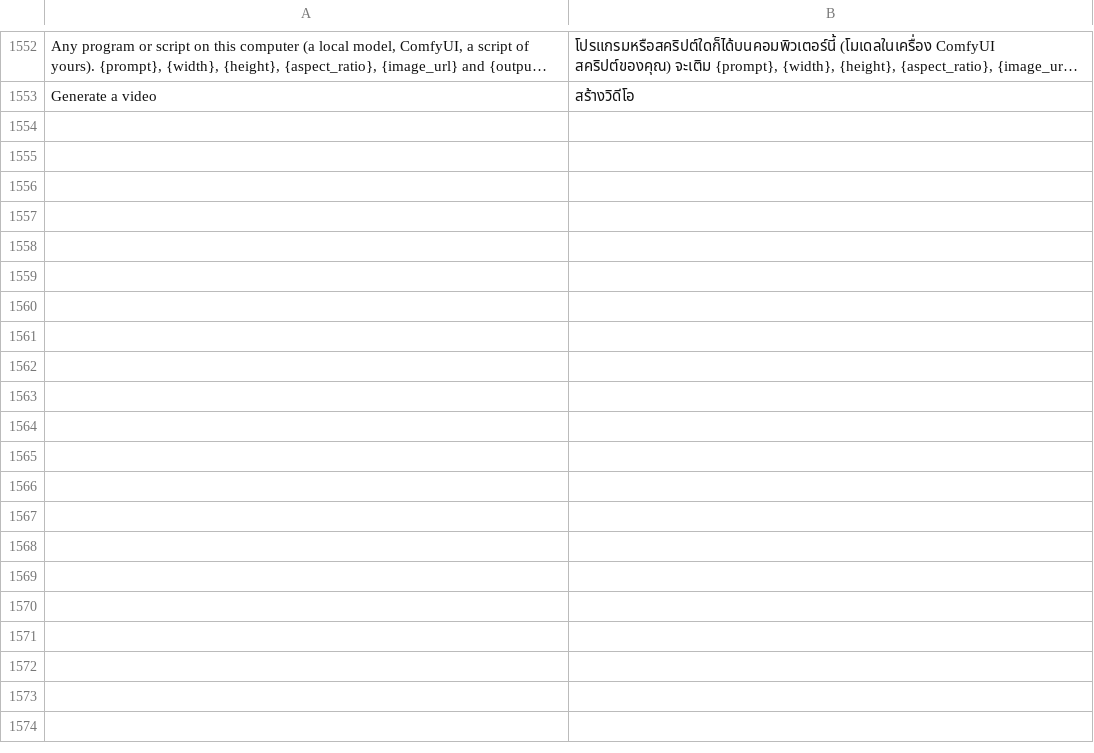
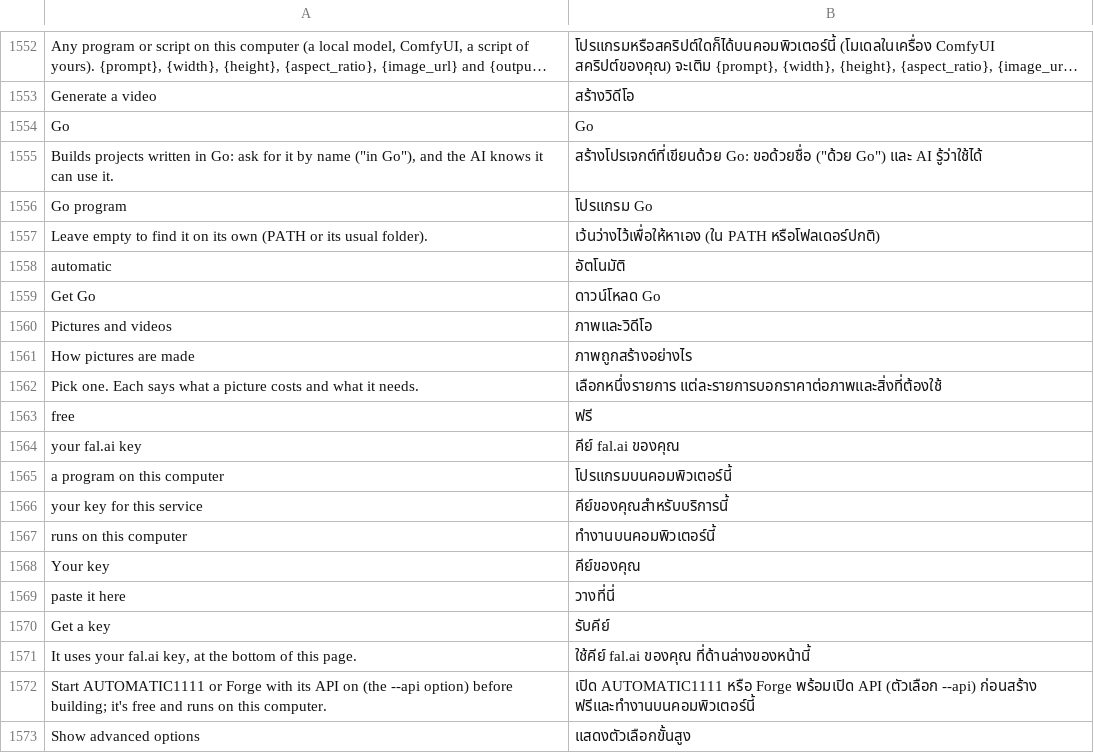
Before and after one commit to fiona-lonco/craft-anything, a TSV file: crates/ui-egui/src/i18n/th.tsv, drawn as a sheet; only a part is shown, gaps mark what is left out; long unchanged cells end in …; the diff covers the shown part only; the diff names each change by its address in the sheet, - before the commit and + after, or states it on an @@ line.

```diff
--- a/crates/ui-egui/src/i18n/th.tsv
+++ b/crates/ui-egui/src/i18n/th.tsv
+row 1554: Go | Go
+row 1555: Builds projects written in Go: ask for it by name ("in Go"), and the AI knows it can use it. | สร้างโปรเจกต์ที่เขียนด้วย Go: ขอด้วยชื่อ ("ด้วย Go") และ AI รู้ว่าใช้ได้
+row 1556: Go program | โปรแกรม Go
+row 1557: Leave empty to find it on its own (PATH or its usual folder). | เว้นว่างไว้เพื่อให้หาเอง (ใน PATH หรือโฟลเดอร์ปกติ)
+row 1558: automatic | อัตโนมัติ
+row 1559: Get Go | ดาวน์โหลด Go
+row 1560: Pictures and videos | ภาพและวิดีโอ
+row 1561: How pictures are made | ภาพถูกสร้างอย่างไร
+row 1562: Pick one. Each says what a picture costs and what it needs. | เลือกหนึ่งรายการ แต่ละรายการบอกราคาต่อภาพและสิ่งที่ต้องใช้
+row 1563: free | ฟรี
+row 1564: your fal.ai key | คีย์ fal.ai ของคุณ
+row 1565: a program on this computer | โปรแกรมบนคอมพิวเตอร์นี้
+row 1566: your key for this service | คีย์ของคุณสำหรับบริการนี้
+row 1567: runs on this computer | ทำงานบนคอมพิวเตอร์นี้
+row 1568: Your key | คีย์ของคุณ
+row 1569: paste it here | วางที่นี่
+row 1570: Get a key | รับคีย์
+row 1571: It uses your fal.ai key, at the bottom of this page. | ใช้คีย์ fal.ai ของคุณ ที่ด้านล่างของหน้านี้
+row 1572: Start AUTOMATIC1111 or Forge with its API on (the --api option) before building; it's free and runs on this computer. | เปิด AUTOMATIC1111 หรือ Forge พร้อมเปิด API (ตัวเลือก --api) ก่อนสร้าง ฟรีและทำงานบนคอมพิวเตอร์นี้
+row 1573: Show advanced options | แสดงตัวเลือกขั้นสูง
```
Also changed, not shown: 17 added rows elsewhere in this file, crates/ui-egui/src/i18n/de.tsv, crates/ui-egui/src/i18n/ko.tsv, 43 other files.
